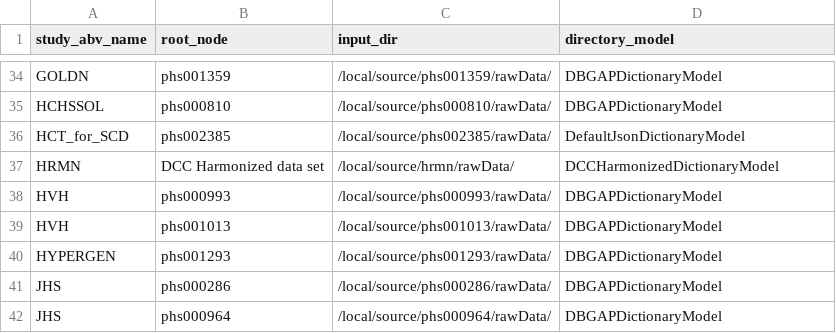
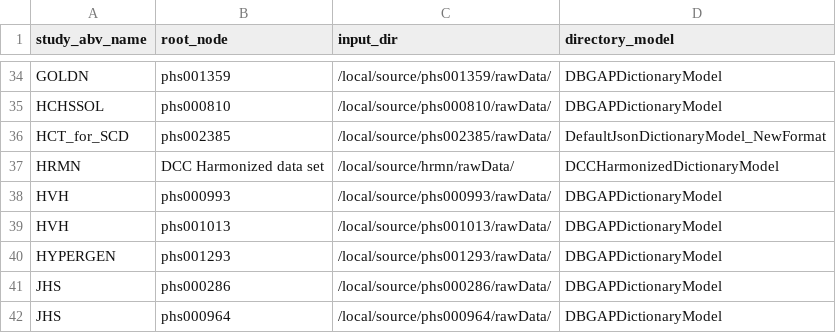
Before and after one commit to hms-dbmi/pic-sure-search-prototype, a CSV file: tagging/configs/dictionary_control_file.csv, drawn as a sheet; only a part is shown, gaps mark what is left out.

Commit message:
changes for new json format

```diff
--- a/tagging/configs/dictionary_control_file.csv
+++ b/tagging/configs/dictionary_control_file.csv
@@ -35,3 +35,3 @@ GOLDN,phs001359,/local/source/phs001359/rawData/,DBGAPDictionaryModel
 HCHSSOL,phs000810,/local/source/phs000810/rawData/,DBGAPDictionaryModel
-HCT_for_SCD,phs002385,/local/source/phs002385/rawData/,DefaultJsonDictionaryModel
+HCT_for_SCD,phs002385,/local/source/phs002385/rawData/,DefaultJsonDictionaryModel_NewFormat
 HRMN,DCC Harmonized data set,/local/source/hrmn/rawData/,DCCHarmonizedDictionaryModel
```
Also changed, not shown: 2 other files.
